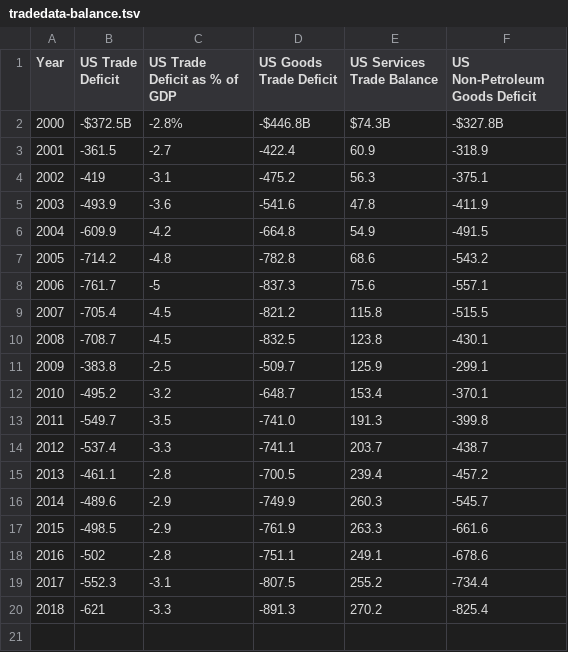
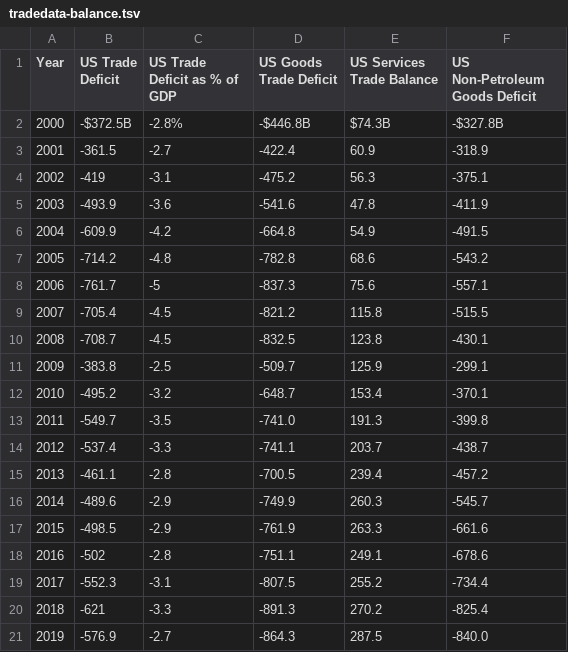
Before and after one commit to prosperousamerica/tradedatabase, a TSV file: data/tradedata-balance.tsv, drawn as a sheet.

Commit message:
Updated October 2020

```diff
--- a/data/tradedata-balance.tsv
+++ b/data/tradedata-balance.tsv
@@ -20 +20,2 @@ Year	US Trade Deficit	US Trade Deficit as % of GDP	US Goods Trade Deficit	US Ser
 2018	-621	-3.3	-891.3	270.2	-825.4
+2019	-576.9	-2.7	-864.3	287.5	-840.0
```
